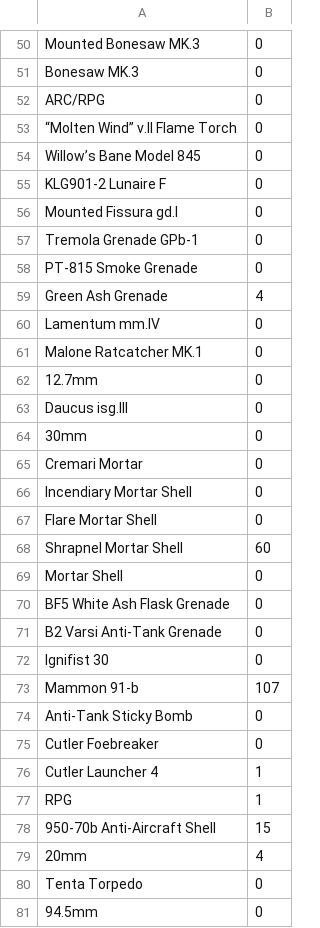
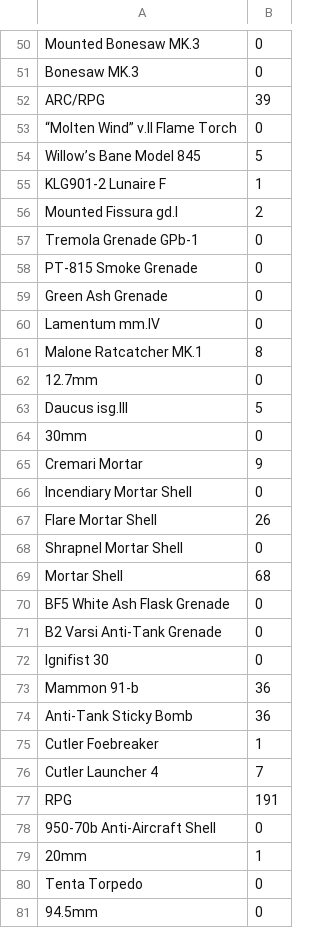
Before and after one commit to sslotin/foxhole-tools, a CSV file: parser/examples/u64_base.csv, drawn as a sheet; only a part is shown, gaps mark what is left out; the diff covers the shown part only.

```diff
--- a/parser/examples/u64_base.csv
+++ b/parser/examples/u64_base.csv
@@ -51,20 +51,20 @@ Mounted Bonesaw MK.3,0
 Bonesaw MK.3,0
-ARC/RPG,0
+ARC/RPG,39
 “Molten Wind” v.II Flame Torch,0
-Willow’s Bane Model 845,0
-KLG901-2 Lunaire F,0
-Mounted Fissura gd.I,0
+Willow’s Bane Model 845,5
+KLG901-2 Lunaire F,1
+Mounted Fissura gd.I,2
 Tremola Grenade GPb-1,0
 PT-815 Smoke Grenade,0
-Green Ash Grenade,4
+Green Ash Grenade,0
 Lamentum mm.IV,0
-Malone Ratcatcher MK.1,0
+Malone Ratcatcher MK.1,8
 12.7mm,0
-Daucus isg.III,0
+Daucus isg.III,5
 30mm,0
-Cremari Mortar,0
+Cremari Mortar,9
 Incendiary Mortar Shell,0
-Flare Mortar Shell,0
-Shrapnel Mortar Shell,60
-Mortar Shell,0
+Flare Mortar Shell,26
+Shrapnel Mortar Shell,0
+Mortar Shell,68
 BF5 White Ash Flask Grenade,0
@@ -72,9 +72,9 @@ B2 Varsi Anti-Tank Grenade,0
 Ignifist 30,0
-Mammon 91-b,107
-Anti-Tank Sticky Bomb,0
-Cutler Foebreaker,0
-Cutler Launcher 4,1
-RPG,1
-950-70b Anti-Aircraft Shell,15
-20mm,4
+Mammon 91-b,36
+Anti-Tank Sticky Bomb,36
+Cutler Foebreaker,1
+Cutler Launcher 4,7
+RPG,191
+950-70b Anti-Aircraft Shell,0
+20mm,1
 Tenta Torpedo,0
```
Also changed, not shown: 1 added row, 1 removed row and 51 edited cells elsewhere in this file, parser/examples/u64_base2.csv, parser/examples/u64_stockpile.csv, 1 other file.
